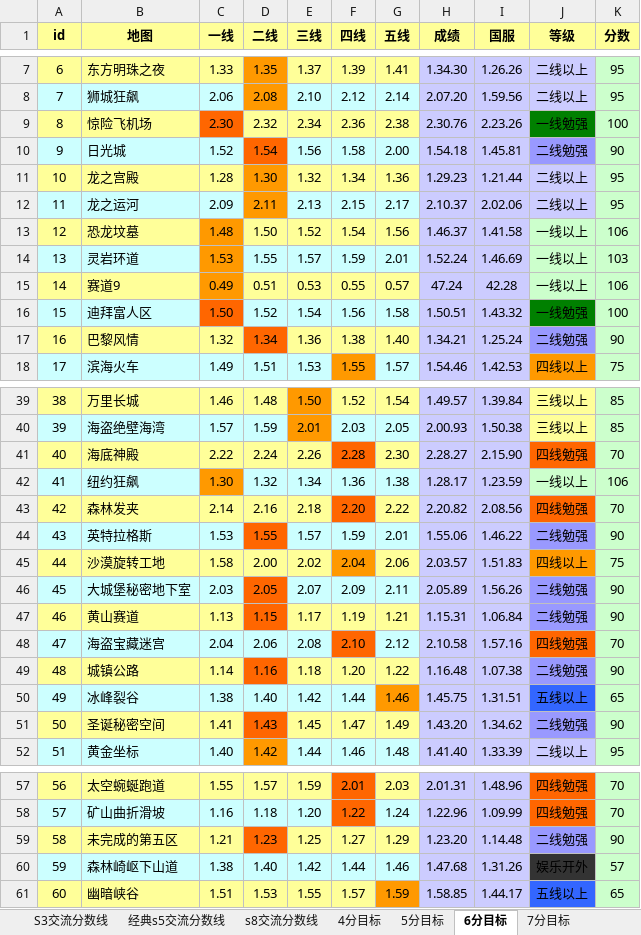
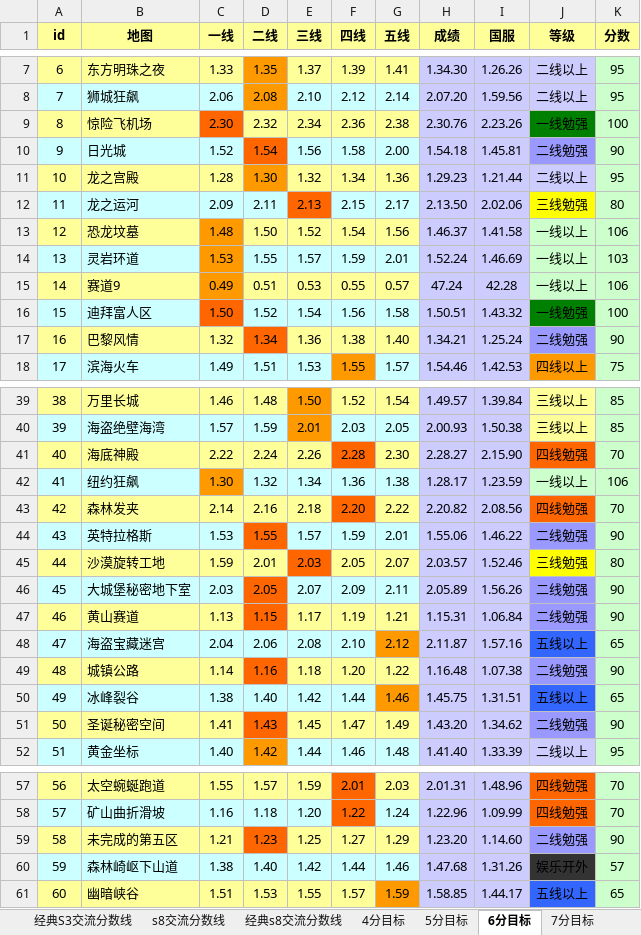
Before and after one commit to Felix-Project/GameRecord, an Excel workbook: game/result.xlsx, sheet 6分目标, drawn as a sheet; only a part is shown, gaps mark what is left out; values as stored, in another font and other column widths than the file's, no borders; the diff names each change by its address in the sheet, - before the commit and + after, or states it on an @@ line.

```diff
--- a/game/result.xlsx (sheet 6分目标)
+++ b/game/result.xlsx (sheet 6分目标)
+sheet tab: 经典S3交流分数线
+sheet tab: 经典s8交流分数线
-D12 fill: #FF9900
+D12 fill: #CCFFFF
-E12 fill: #CCFFFF
+E12 fill: #FF6600
-H12 (成绩): 2.10.37
+H12 (成绩): 2.13.50
-J12 (等级): 二线以上
+J12 (等级): 三线勉强
-J12 fill: #CCCCFF
+J12 fill: #FFFF00
-K12 (分数): 95
+K12 (分数): 80
-C45 (一线): 1.58
+C45 (一线): 1.59
-D45 (二线): 2.00
+D45 (二线): 2.01
-E45 (三线): 2.02
+E45 (三线): 2.03
-E45 fill: #FFFF99
+E45 fill: #FF6600
-F45 (四线): 2.04
+F45 (四线): 2.05
-F45 fill: #FF9900
+F45 fill: #FFFF99
-G45 (五线): 2.06
+G45 (五线): 2.07
-I45 (国服): 1.51.83
+I45 (国服): 1.52.46
-J45 (等级): 四线以上
+J45 (等级): 三线勉强
-J45 fill: #FF9900
+J45 fill: #FFFF00
-K45 (分数): 75
+K45 (分数): 80
-F48 fill: #FF6600
+F48 fill: #CCFFFF
-G48 fill: #CCFFFF
+G48 fill: #FF9900
-H48 (成绩): 2.10.58
+H48 (成绩): 2.11.87
-J48 (等级): 四线勉强
+J48 (等级): 五线以上
-J48 fill: #FF6600
+J48 fill: #3366FF
-K48 (分数): 70
+K48 (分数): 65
-I59 (国服): 1.14.48
+I59 (国服): 1.14.60
```
Also changed, not shown: sheet 4分目标, sheet 5分目标, sheet 7分目标, sheet s5交流分数线, sheet 经典s5交流分数线, sheet s8交流分数线, 3 more sheets, other sheet tabs, 7 other files.
